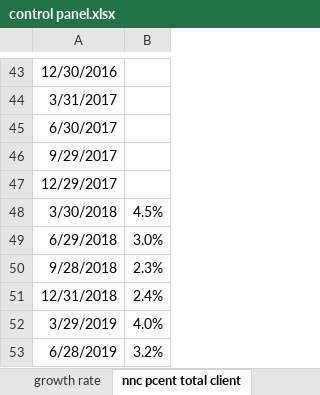
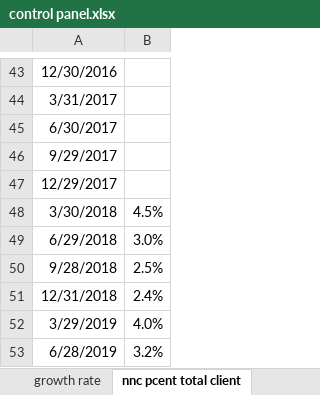
Before and after one commit to NNicolaou/HL_live, an Excel workbook: control panel.xlsx, sheet nnc pcent total client, drawn as a sheet; only a part is shown, gaps mark what is left out; values as stored, in another font and other column widths than the file's, no borders; the diff names each change by its address in the sheet, - before the commit and + after, or states it on an @@ line.

```diff
--- a/control panel.xlsx (sheet nnc pcent total client)
+++ b/control panel.xlsx (sheet nnc pcent total client)
-B50: 2.3%
+B50: 2.5%
```
Also changed, not shown: HL funds data.xlsx, 2 other files.
